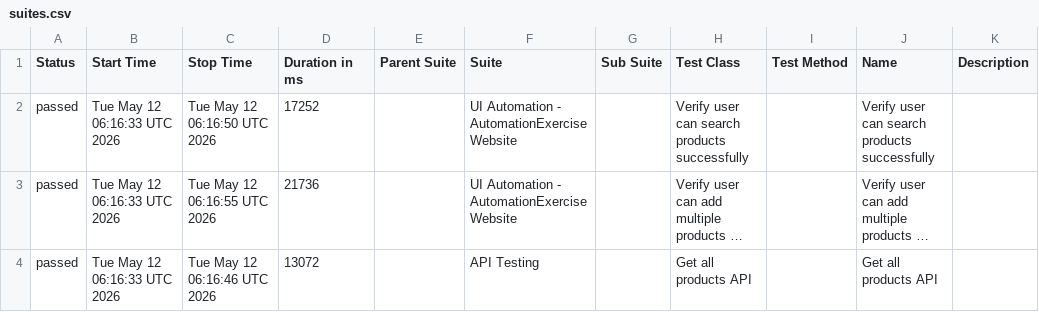
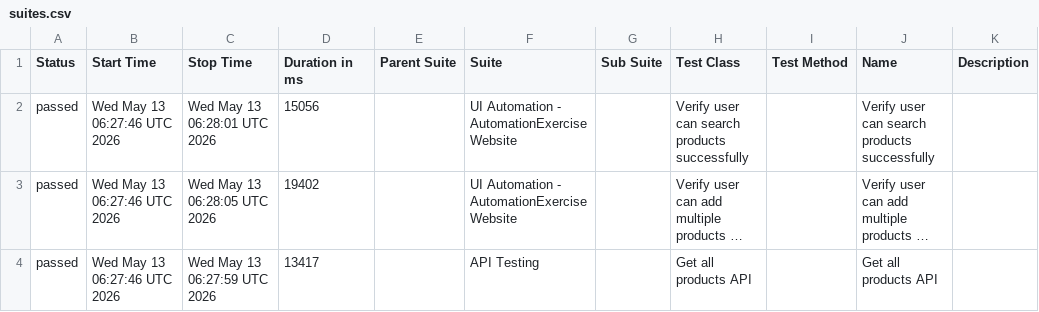
Before and after one commit to arjunonkar/suiapiautomation, a CSV file: data/suites.csv, drawn as a sheet; long unchanged cells end in …; the diff names each change by its address in the sheet, - before the commit and + after, or states it on an @@ line.

```diff
--- a/data/suites.csv
+++ b/data/suites.csv
-B2:B4 (Start Time): Tue May 12 06:16:33 UTC 2026
+B2:B4 (Start Time): Wed May 13 06:27:46 UTC 2026
-C2 (Stop Time): Tue May 12 06:16:50 UTC 2026
+C2 (Stop Time): Wed May 13 06:28:01 UTC 2026
-D2 (Duration in ms): 17252
+D2 (Duration in ms): 15056
-C3 (Stop Time): Tue May 12 06:16:55 UTC 2026
+C3 (Stop Time): Wed May 13 06:28:05 UTC 2026
-D3 (Duration in ms): 21736
+D3 (Duration in ms): 19402
-C4 (Stop Time): Tue May 12 06:16:46 UTC 2026
+C4 (Stop Time): Wed May 13 06:27:59 UTC 2026
-D4 (Duration in ms): 13072
+D4 (Duration in ms): 13417
```
Also changed, not shown: 20 other files.
